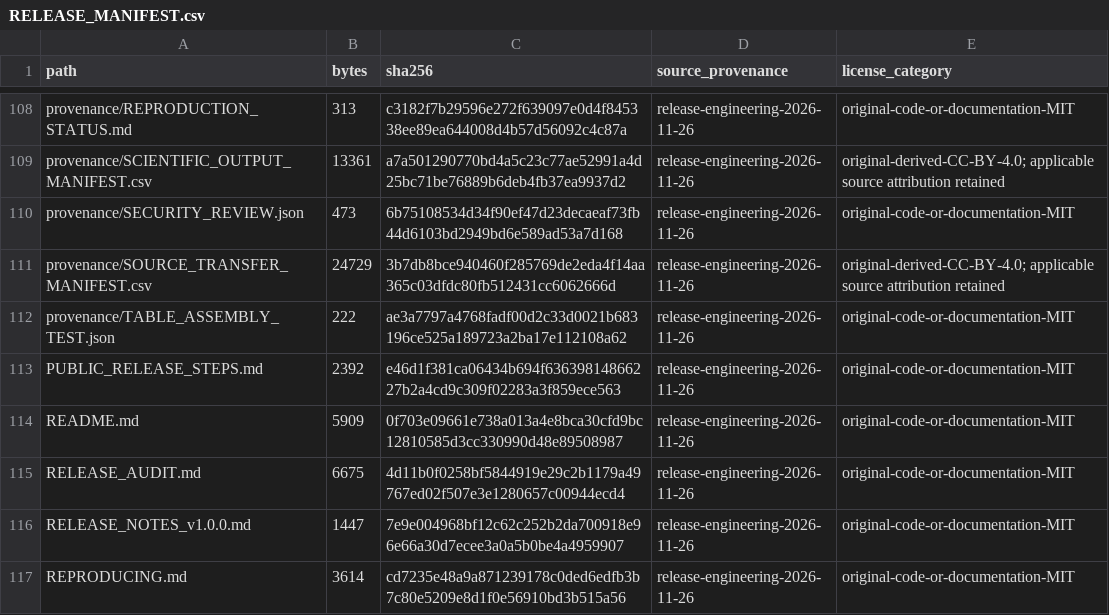
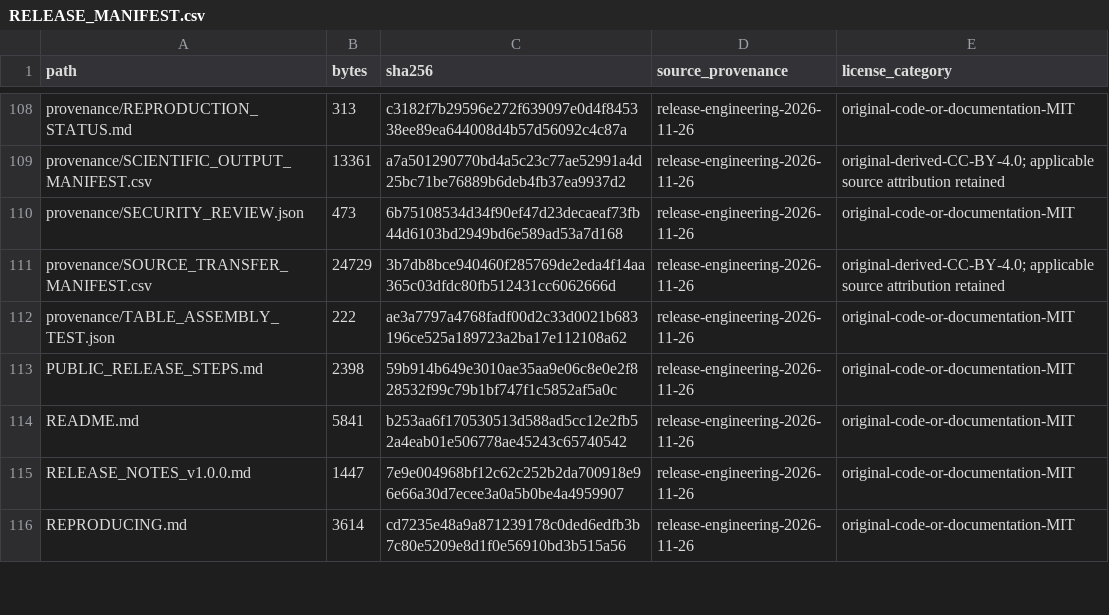
Before and after one commit to suryavegi9/PARPi-resistance-transcriptomics, a CSV file: RELEASE_MANIFEST.csv, drawn as a sheet; only a part is shown, gaps mark what is left out; the diff covers the shown part only.

Commit message:
Remove release audit and simplify README status

```diff
--- a/RELEASE_MANIFEST.csv
+++ b/RELEASE_MANIFEST.csv
@@ -112,5 +112,4 @@ provenance/SOURCE_TRANSFER_MANIFEST.csv,24729,3b7db8bce940460f285769de2eda4f14aa
 provenance/TABLE_ASSEMBLY_TEST.json,222,ae3a7797a4768fadf00d2c33d0021b683196ce525a189723a2ba17e112108a62,release-engineering-2026-11-26,original-code-or-documentation-MIT
-PUBLIC_RELEASE_STEPS.md,2392,e46d1f381ca06434b694f63639814866227b2a4cd9c309f02283a3f859ece563,release-engineering-2026-11-26,original-code-or-documentation-MIT
-README.md,5909,0f703e09661e738a013a4e8bca30cfd9bc12810585d3cc330990d48e89508987,release-engineering-2026-11-26,original-code-or-documentation-MIT
-RELEASE_AUDIT.md,6675,4d11b0f0258bf5844919e29c2b1179a49767ed02f507e3e1280657c00944ecd4,release-engineering-2026-11-26,original-code-or-documentation-MIT
+PUBLIC_RELEASE_STEPS.md,2398,59b914b649e3010ae35aa9e06c8e0e2f828532f99c79b1bf747f1c5852af5a0c,release-engineering-2026-11-26,original-code-or-documentation-MIT
+README.md,5841,b253aa6f170530513d588ad5cc12e2fb52a4eab01e506778ae45243c65740542,release-engineering-2026-11-26,original-code-or-documentation-MIT
 RELEASE_NOTES_v1.0.0.md,1447,7e9e004968bf12c62c252b2da700918e96e66a30d7ecee3a0a5b0be4a4959907,release-engineering-2026-11-26,original-code-or-documentation-MIT
```
Also changed, not shown: 14 edited cells elsewhere in this file, 10 other files.
